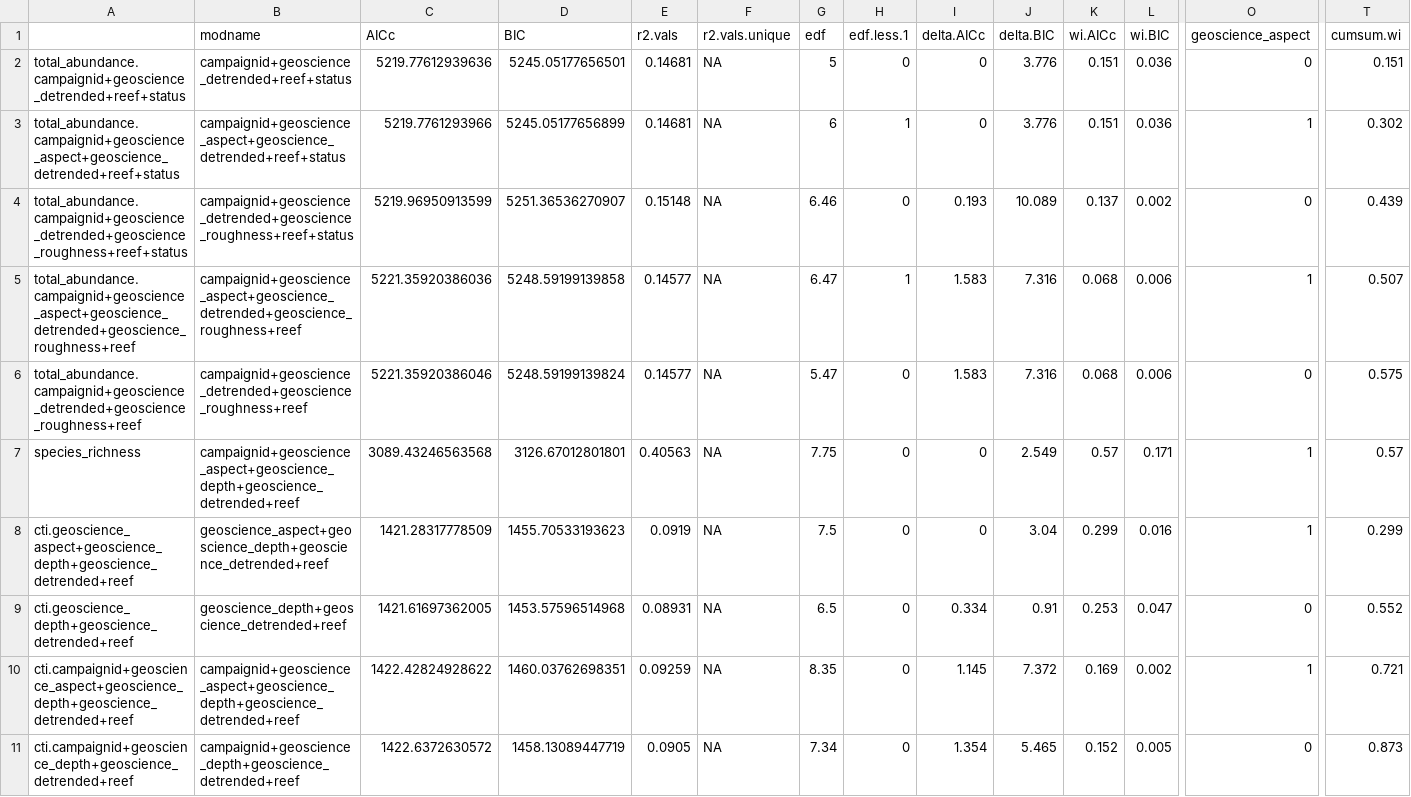
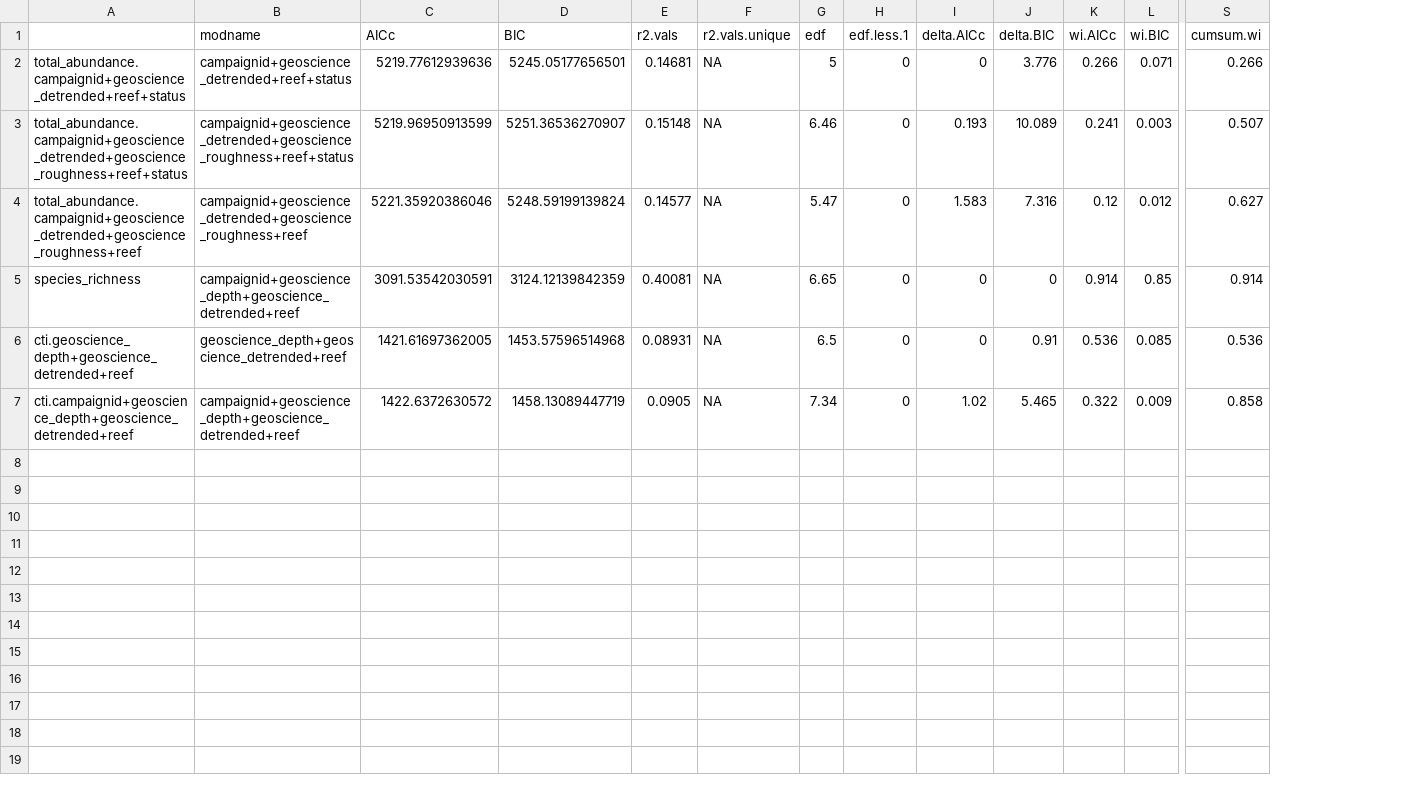
Before and after one commit to UWA-Marine-Ecology-Group-quartos/australian-marine-parks, a CSV file: output/model-output/geographe/fish/GeographeAMP_all.mod.fits.csv, drawn as a sheet; only a part is shown, gaps mark what is left out; removed rows and columns are numbered as before the commit, all else as after; rows hold the shown columns only; the diff names each change by its address in the sheet, - before the commit and + after, or states it on an @@ line.

Commit message:
Working on integrating b20 into modelling

```diff
--- a/output/model-output/geographe/fish/GeographeAMP_all.mod.fits.csv
+++ b/output/model-output/geographe/fish/GeographeAMP_all.mod.fits.csv
-column O (geoscience_aspect), row 2: 0; row 4: 0; rows 6-7: 0 | 1; row 9: 0; row 11: 0
-K2 (wi.AICc): 0.151
+K2 (wi.AICc): 0.266
-L2 (wi.BIC): 0.036
+L2 (wi.BIC): 0.071
-S2 (cumsum.wi): 0.151
+S2 (cumsum.wi): 0.266
-row 3: total_abundance.campaignid+geoscience_aspect+geoscience_detrended+reef+status | campaignid+geoscience_aspect+geoscience_detrended+reef+status | 5219.7761293966 | 5245.05177656899 | 0.14681 | NA | 6 | 1 | 0 | 3.776 | 0.151 | 0.036 | 1 | 0.302
-K3 (wi.AICc): 0.137
+K3 (wi.AICc): 0.241
-L3 (wi.BIC): 0.002
+L3 (wi.BIC): 0.003
-S3 (cumsum.wi): 0.439
+S3 (cumsum.wi): 0.507
-row 5: total_abundance.campaignid+geoscience_aspect+geoscience_detrended+geoscience_roughness+reef | campaignid+geoscience_aspect+geoscience_detrended+geoscience_roughness+reef | 5221.35920386036 | 5248.59199139858 | 0.14577 | NA | 6.47 | 1 | 1.583 | 7.316 | 0.068 | 0.006 | 1 | 0.507
-K4 (wi.AICc): 0.068
+K4 (wi.AICc): 0.12
-L4 (wi.BIC): 0.006
+L4 (wi.BIC): 0.012
-S4 (cumsum.wi): 0.575
+S4 (cumsum.wi): 0.627
-B5 (modname): campaignid+geoscience_aspect+geoscience_depth+geoscience_detrended+reef
+B5 (modname): campaignid+geoscience_depth+geoscience_detrended+reef
-C5 (AICc): 3089.43246563568
+C5 (AICc): 3091.53542030591
-D5 (BIC): 3126.67012801801
+D5 (BIC): 3124.12139842359
-E5 (r2.vals): 0.40563
+E5 (r2.vals): 0.40081
-G5 (edf): 7.75
+G5 (edf): 6.65
-J5 (delta.BIC): 2.549
+J5 (delta.BIC): 0
-K5 (wi.AICc): 0.57
+K5 (wi.AICc): 0.914
-L5 (wi.BIC): 0.171
+L5 (wi.BIC): 0.85
-S5 (cumsum.wi): 0.57
+S5 (cumsum.wi): 0.914
-row 8: cti.geoscience_aspect+geoscience_depth+geoscience_detrended+reef | geoscience_aspect+geoscience_depth+geoscience_detrended+reef | 1421.28317778509 | 1455.70533193623 | 0.0919 | NA | 7.5 | 0 | 0 | 3.04 | 0.299 | 0.016 | 1 | 0.299
-I6 (delta.AICc): 0.334
+I6 (delta.AICc): 0
-K6 (wi.AICc): 0.253
+K6 (wi.AICc): 0.536
-L6 (wi.BIC): 0.047
+L6 (wi.BIC): 0.085
-S6 (cumsum.wi): 0.552
+S6 (cumsum.wi): 0.536
-row 10: cti.campaignid+geoscience_aspect+geoscience_depth+geoscience_detrended+reef | campaignid+geoscience_aspect+geoscience_depth+geoscience_detrended+reef | 1422.42824928622 | 1460.03762698351 | 0.09259 | NA | 8.35 | 0 | 1.145 | 7.372 | 0.169 | 0.002 | 1 | 0.721
-I7 (delta.AICc): 1.354
+I7 (delta.AICc): 1.02
-K7 (wi.AICc): 0.152
+K7 (wi.AICc): 0.322
-L7 (wi.BIC): 0.005
+L7 (wi.BIC): 0.009
-S7 (cumsum.wi): 0.873
+S7 (cumsum.wi): 0.858
```
Also changed, not shown: output/model-output/geographe/fish/GeographeAMP_all.var.imp.csv, 18 other files.
